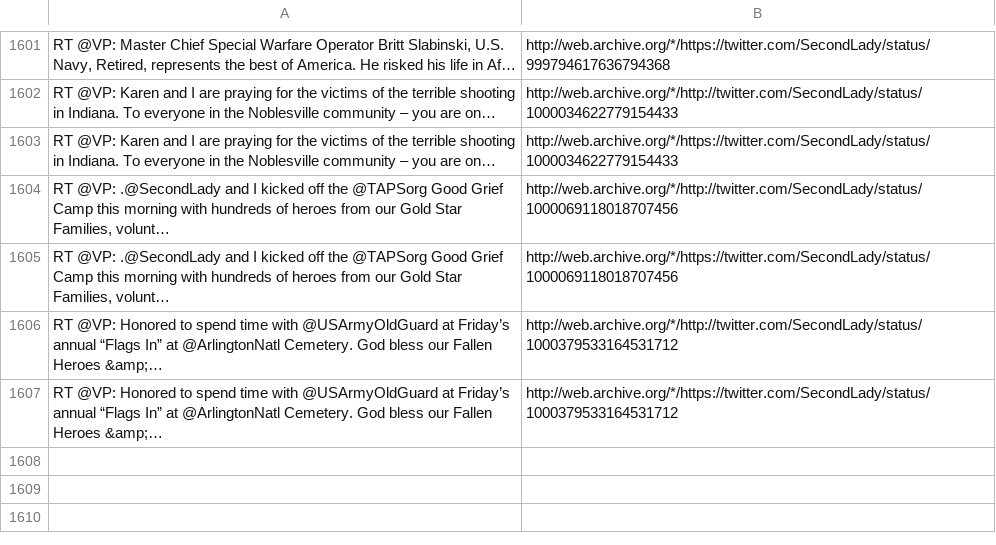
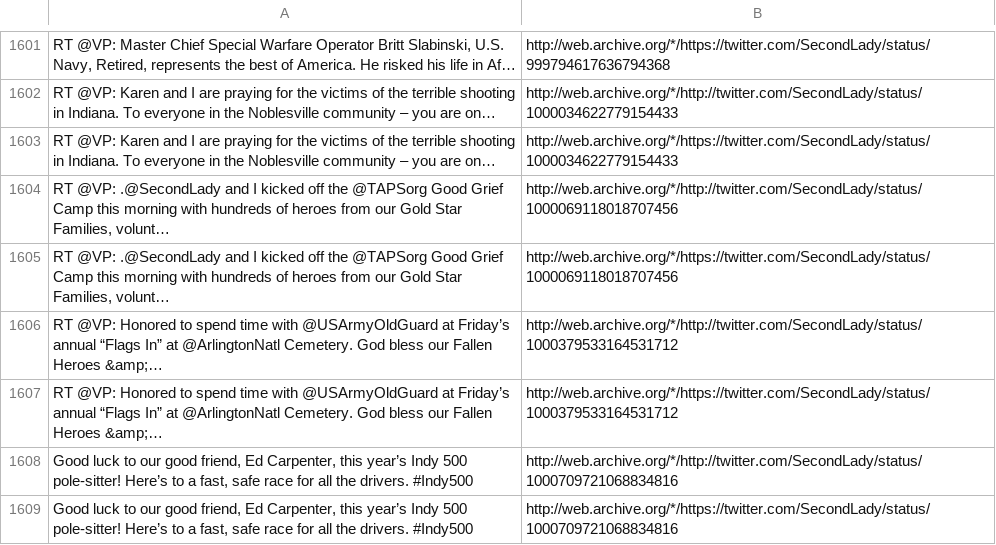
Before and after one commit to patrick-brian-mooney/archive-junta, a CSV file: data/archive_SecondLady.csv, drawn as a sheet; only a part is shown, gaps mark what is left out; the diff names each change by its address in the sheet, - before the commit and + after, or states it on an @@ line.

```diff
--- a/data/archive_SecondLady.csv
+++ b/data/archive_SecondLady.csv
+row 1608: Good luck to our good friend, Ed Carpenter, this year’s Indy 500 pole-sitter! Here’s to a fast, safe race for all the drivers. #Indy500 | http://web.archive.org/*/http://twitter.com/SecondLady/status/1000709721068834816
+row 1609: Good luck to our good friend, Ed Carpenter, this year’s Indy 500 pole-sitter! Here’s to a fast, safe race for all the drivers. #Indy500 | http://web.archive.org/*/https://twitter.com/SecondLady/status/1000709721068834816
```
Also changed, not shown: data/archive_SecAzar.csv, data/archive_SecretarySonny.csv, 16 other files.
